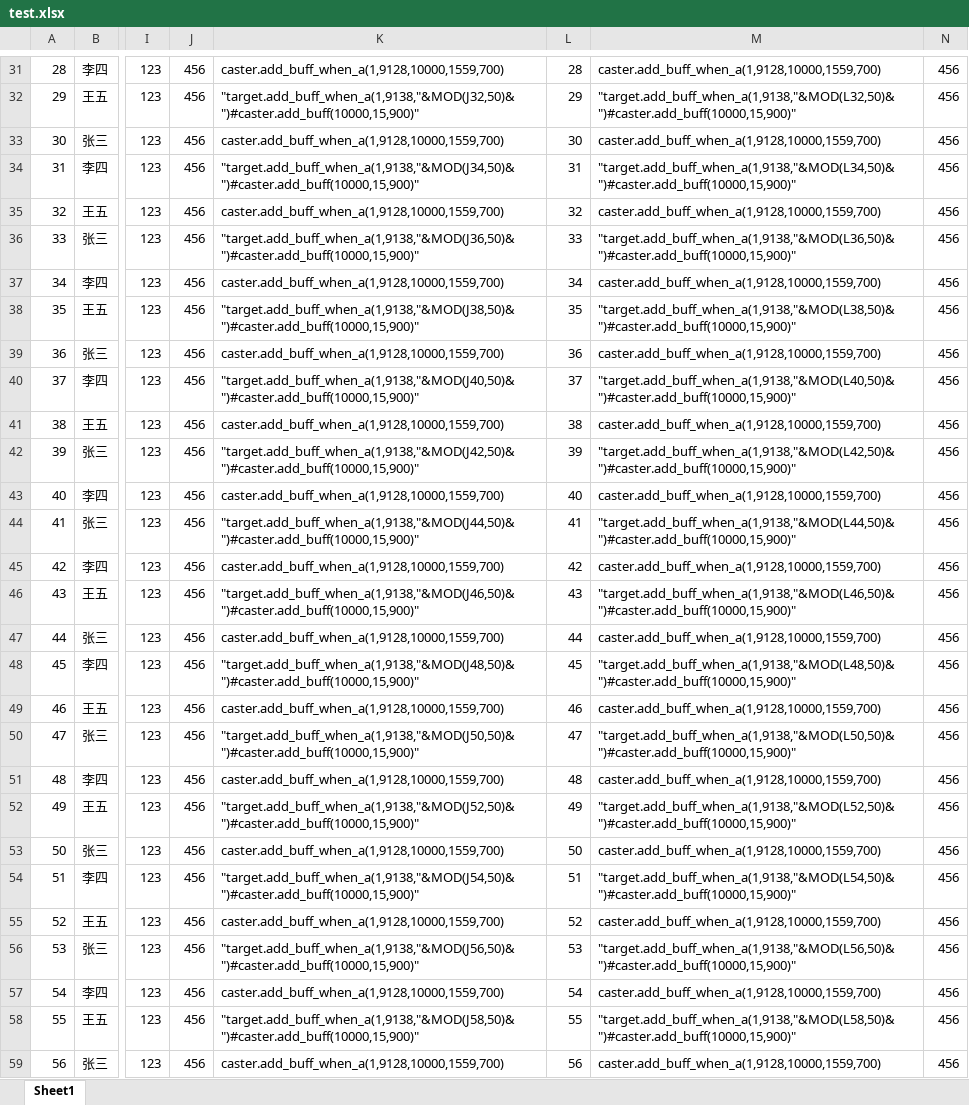
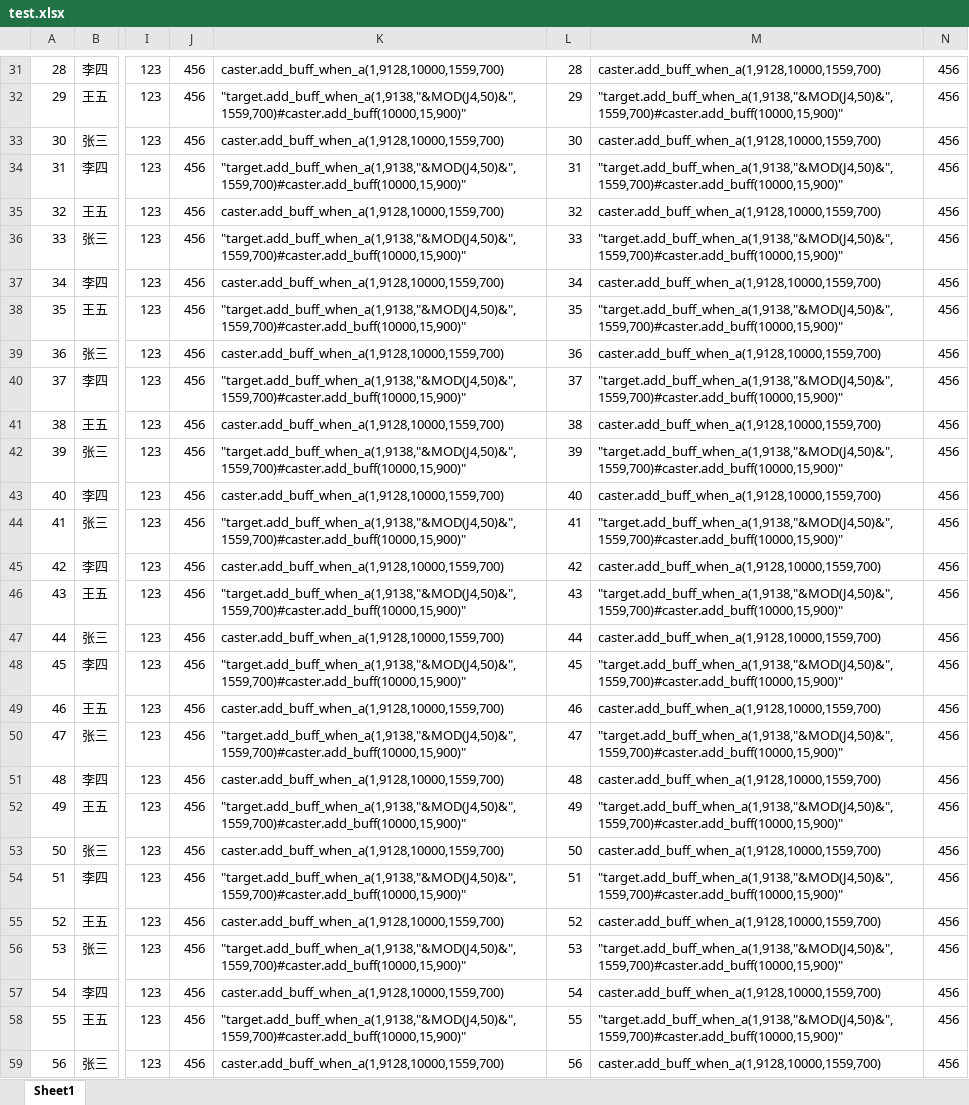
Before and after one commit to sharpwind612/ExcelEditPanel, an Excel workbook: Assets/Data/test.xlsx, sheet Sheet1, drawn as a sheet; only a part is shown, gaps mark what is left out; values as stored, in another font and other column widths than the file's, no borders; the diff covers the shown part only; the diff names each change by its address in the sheet, - before the commit and + after, or states it on an @@ line.

```diff
--- a/Assets/Data/test.xlsx (sheet Sheet1)
+++ b/Assets/Data/test.xlsx (sheet Sheet1)
-K32: "target.add_buff_when_a(1,9138,"&MOD(J32,50)&")#caster.add_buff(10000,15,900)"
+K32: "target.add_buff_when_a(1,9138,"&MOD(J4,50)&",1559,700)#caster.add_buff(10000,15,900)"
-M32: "target.add_buff_when_a(1,9138,"&MOD(L32,50)&")#caster.add_buff(10000,15,900)"
+M32: "target.add_buff_when_a(1,9138,"&MOD(J4,50)&",1559,700)#caster.add_buff(10000,15,900)"
-K34: "target.add_buff_when_a(1,9138,"&MOD(J34,50)&")#caster.add_buff(10000,15,900)"
+K34: "target.add_buff_when_a(1,9138,"&MOD(J4,50)&",1559,700)#caster.add_buff(10000,15,900)"
-M34: "target.add_buff_when_a(1,9138,"&MOD(L34,50)&")#caster.add_buff(10000,15,900)"
+M34: "target.add_buff_when_a(1,9138,"&MOD(J4,50)&",1559,700)#caster.add_buff(10000,15,900)"
-K36: "target.add_buff_when_a(1,9138,"&MOD(J36,50)&")#caster.add_buff(10000,15,900)"
+K36: "target.add_buff_when_a(1,9138,"&MOD(J4,50)&",1559,700)#caster.add_buff(10000,15,900)"
-M36: "target.add_buff_when_a(1,9138,"&MOD(L36,50)&")#caster.add_buff(10000,15,900)"
+M36: "target.add_buff_when_a(1,9138,"&MOD(J4,50)&",1559,700)#caster.add_buff(10000,15,900)"
-K38: "target.add_buff_when_a(1,9138,"&MOD(J38,50)&")#caster.add_buff(10000,15,900)"
+K38: "target.add_buff_when_a(1,9138,"&MOD(J4,50)&",1559,700)#caster.add_buff(10000,15,900)"
-M38: "target.add_buff_when_a(1,9138,"&MOD(L38,50)&")#caster.add_buff(10000,15,900)"
+M38: "target.add_buff_when_a(1,9138,"&MOD(J4,50)&",1559,700)#caster.add_buff(10000,15,900)"
-K40: "target.add_buff_when_a(1,9138,"&MOD(J40,50)&")#caster.add_buff(10000,15,900)"
+K40: "target.add_buff_when_a(1,9138,"&MOD(J4,50)&",1559,700)#caster.add_buff(10000,15,900)"
-M40: "target.add_buff_when_a(1,9138,"&MOD(L40,50)&")#caster.add_buff(10000,15,900)"
+M40: "target.add_buff_when_a(1,9138,"&MOD(J4,50)&",1559,700)#caster.add_buff(10000,15,900)"
-K42: "target.add_buff_when_a(1,9138,"&MOD(J42,50)&")#caster.add_buff(10000,15,900)"
+K42: "target.add_buff_when_a(1,9138,"&MOD(J4,50)&",1559,700)#caster.add_buff(10000,15,900)"
-M42: "target.add_buff_when_a(1,9138,"&MOD(L42,50)&")#caster.add_buff(10000,15,900)"
+M42: "target.add_buff_when_a(1,9138,"&MOD(J4,50)&",1559,700)#caster.add_buff(10000,15,900)"
-K44: "target.add_buff_when_a(1,9138,"&MOD(J44,50)&")#caster.add_buff(10000,15,900)"
+K44: "target.add_buff_when_a(1,9138,"&MOD(J4,50)&",1559,700)#caster.add_buff(10000,15,900)"
-M44: "target.add_buff_when_a(1,9138,"&MOD(L44,50)&")#caster.add_buff(10000,15,900)"
+M44: "target.add_buff_when_a(1,9138,"&MOD(J4,50)&",1559,700)#caster.add_buff(10000,15,900)"
-K46: "target.add_buff_when_a(1,9138,"&MOD(J46,50)&")#caster.add_buff(10000,15,900)"
+K46: "target.add_buff_when_a(1,9138,"&MOD(J4,50)&",1559,700)#caster.add_buff(10000,15,900)"
-M46: "target.add_buff_when_a(1,9138,"&MOD(L46,50)&")#caster.add_buff(10000,15,900)"
+M46: "target.add_buff_when_a(1,9138,"&MOD(J4,50)&",1559,700)#caster.add_buff(10000,15,900)"
-K48: "target.add_buff_when_a(1,9138,"&MOD(J48,50)&")#caster.add_buff(10000,15,900)"
+K48: "target.add_buff_when_a(1,9138,"&MOD(J4,50)&",1559,700)#caster.add_buff(10000,15,900)"
-M48: "target.add_buff_when_a(1,9138,"&MOD(L48,50)&")#caster.add_buff(10000,15,900)"
+M48: "target.add_buff_when_a(1,9138,"&MOD(J4,50)&",1559,700)#caster.add_buff(10000,15,900)"
-K50: "target.add_buff_when_a(1,9138,"&MOD(J50,50)&")#caster.add_buff(10000,15,900)"
+K50: "target.add_buff_when_a(1,9138,"&MOD(J4,50)&",1559,700)#caster.add_buff(10000,15,900)"
-M50: "target.add_buff_when_a(1,9138,"&MOD(L50,50)&")#caster.add_buff(10000,15,900)"
+M50: "target.add_buff_when_a(1,9138,"&MOD(J4,50)&",1559,700)#caster.add_buff(10000,15,900)"
-K52: "target.add_buff_when_a(1,9138,"&MOD(J52,50)&")#caster.add_buff(10000,15,900)"
+K52: "target.add_buff_when_a(1,9138,"&MOD(J4,50)&",1559,700)#caster.add_buff(10000,15,900)"
-M52: "target.add_buff_when_a(1,9138,"&MOD(L52,50)&")#caster.add_buff(10000,15,900)"
+M52: "target.add_buff_when_a(1,9138,"&MOD(J4,50)&",1559,700)#caster.add_buff(10000,15,900)"
-K54: "target.add_buff_when_a(1,9138,"&MOD(J54,50)&")#caster.add_buff(10000,15,900)"
+K54: "target.add_buff_when_a(1,9138,"&MOD(J4,50)&",1559,700)#caster.add_buff(10000,15,900)"
-M54: "target.add_buff_when_a(1,9138,"&MOD(L54,50)&")#caster.add_buff(10000,15,900)"
+M54: "target.add_buff_when_a(1,9138,"&MOD(J4,50)&",1559,700)#caster.add_buff(10000,15,900)"
-K56: "target.add_buff_when_a(1,9138,"&MOD(J56,50)&")#caster.add_buff(10000,15,900)"
+K56: "target.add_buff_when_a(1,9138,"&MOD(J4,50)&",1559,700)#caster.add_buff(10000,15,900)"
-M56: "target.add_buff_when_a(1,9138,"&MOD(L56,50)&")#caster.add_buff(10000,15,900)"
+M56: "target.add_buff_when_a(1,9138,"&MOD(J4,50)&",1559,700)#caster.add_buff(10000,15,900)"
-K58: "target.add_buff_when_a(1,9138,"&MOD(J58,50)&")#caster.add_buff(10000,15,900)"
+K58: "target.add_buff_when_a(1,9138,"&MOD(J4,50)&",1559,700)#caster.add_buff(10000,15,900)"
-M58: "target.add_buff_when_a(1,9138,"&MOD(L58,50)&")#caster.add_buff(10000,15,900)"
+M58: "target.add_buff_when_a(1,9138,"&MOD(J4,50)&",1559,700)#caster.add_buff(10000,15,900)"
```
Also changed, not shown: 32 edited cells elsewhere in this sheet, Assets/Data/fieldRule.xlsx, 1 other file.
